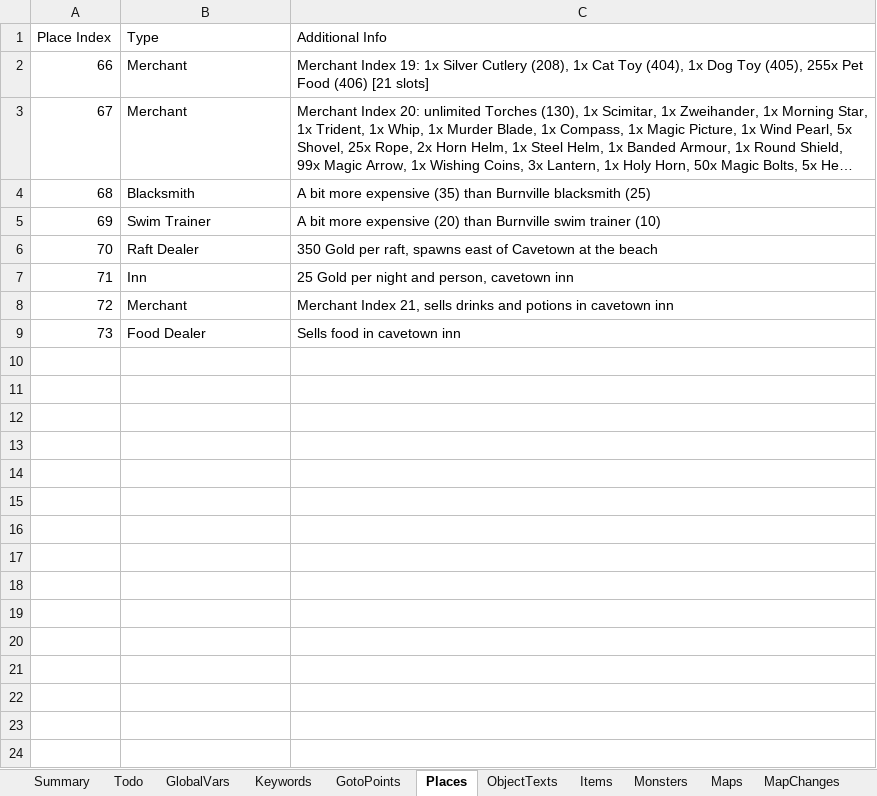
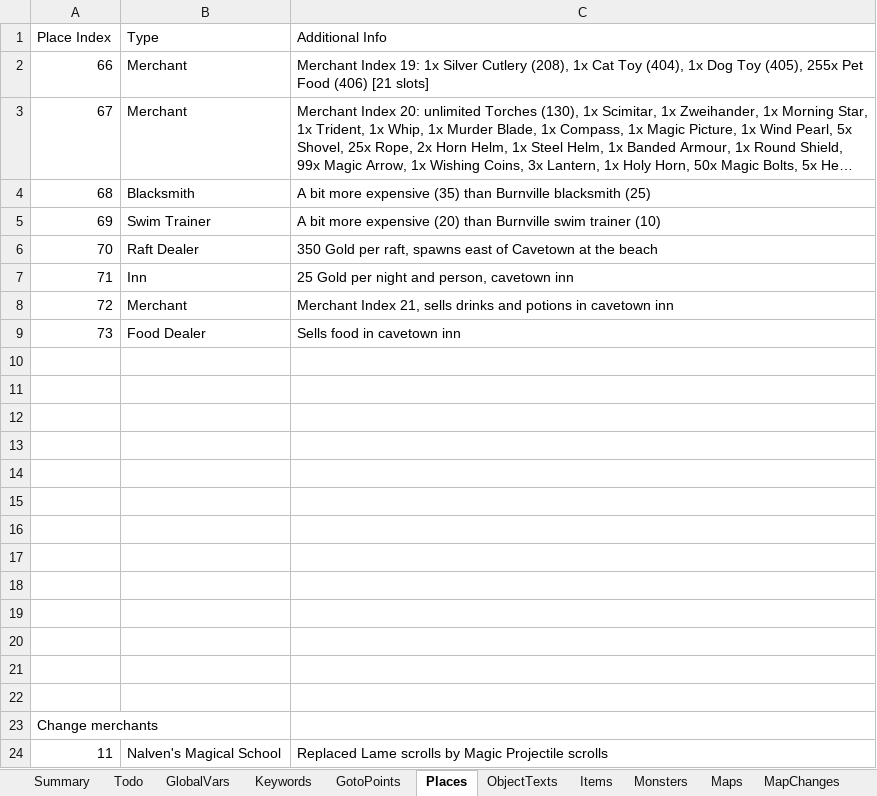
Before and after one commit to Pyrdacor/Ambermoon-Advanced, an Excel workbook: AmbermoonAdvanced.xlsx, sheet Places, drawn as a sheet; long unchanged cells end in …; values as stored, in another font and other column widths than the file's, no borders; the diff names each change by its address in the sheet, - before the commit and + after, or states it on an @@ line.

Commit message:
Lame spell is now only available in witch house

```diff
--- a/AmbermoonAdvanced.xlsx (sheet Places)
+++ b/AmbermoonAdvanced.xlsx (sheet Places)
+row 10: (empty)
+row 11: (empty)
+row 12: (empty)
+row 13: (empty)
+row 14: (empty)
+row 15: (empty)
+row 16: (empty)
+row 17: (empty)
+row 18: (empty)
+row 19: (empty)
+row 20: (empty)
+row 21: (empty)
+row 22: (empty)
+row 23: Change merchants
+row 24: 11 | Nalven's Magical School | Replaced Lame scrolls by Magic Projectile scrolls
```
Also changed, not shown: sheet Monsters, sheet Chests, 3 other files.
